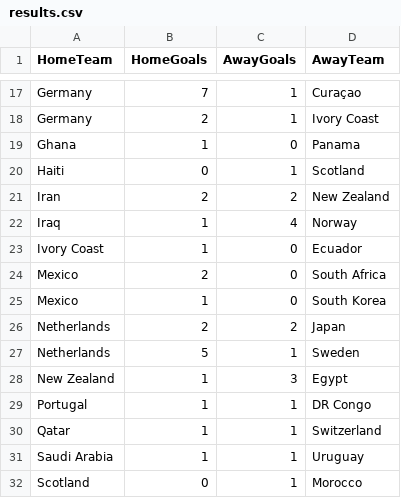
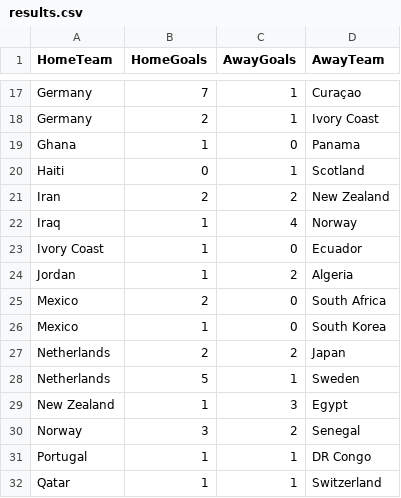
Before and after one commit to shedtaff-dotcom/shedbangers-website, a CSV file: sweepstake/data/results.csv, drawn as a sheet; only a part is shown, gaps mark what is left out; the shorter side is filled out with more unchanged rows; the diff names each change by its address in the sheet, - before the commit and + after, or states it on an @@ line.

```diff
--- a/sweepstake/data/results.csv
+++ b/sweepstake/data/results.csv
+row 24: Jordan | 1 | 2 | Algeria
+row 30: Norway | 3 | 2 | Senegal
```
Also changed, not shown: sweepstake/data/topscorers.csv.
